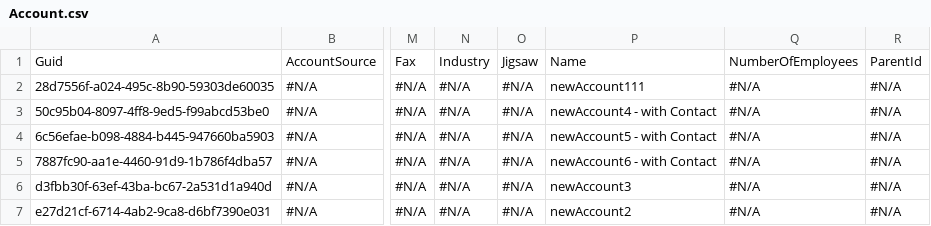
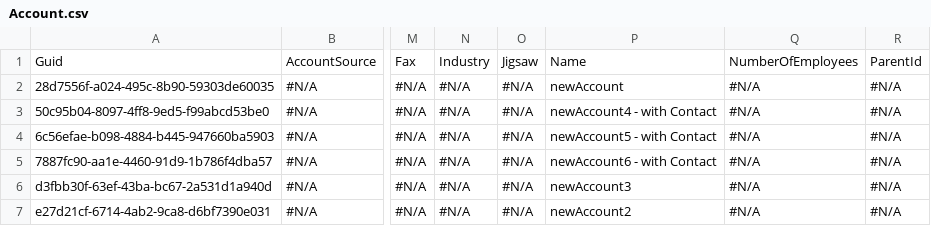
Before and after one commit to lzhdanovich/flexBranchTest, a CSV file: data/Account.csv, drawn as a sheet; only a part is shown, gaps mark what is left out; the diff names each change by its address in the sheet, - before the commit and + after, or states it on an @@ line.

```diff
--- a/data/Account.csv
+++ b/data/Account.csv
-P2: newAccount111
+P2: newAccount
```
